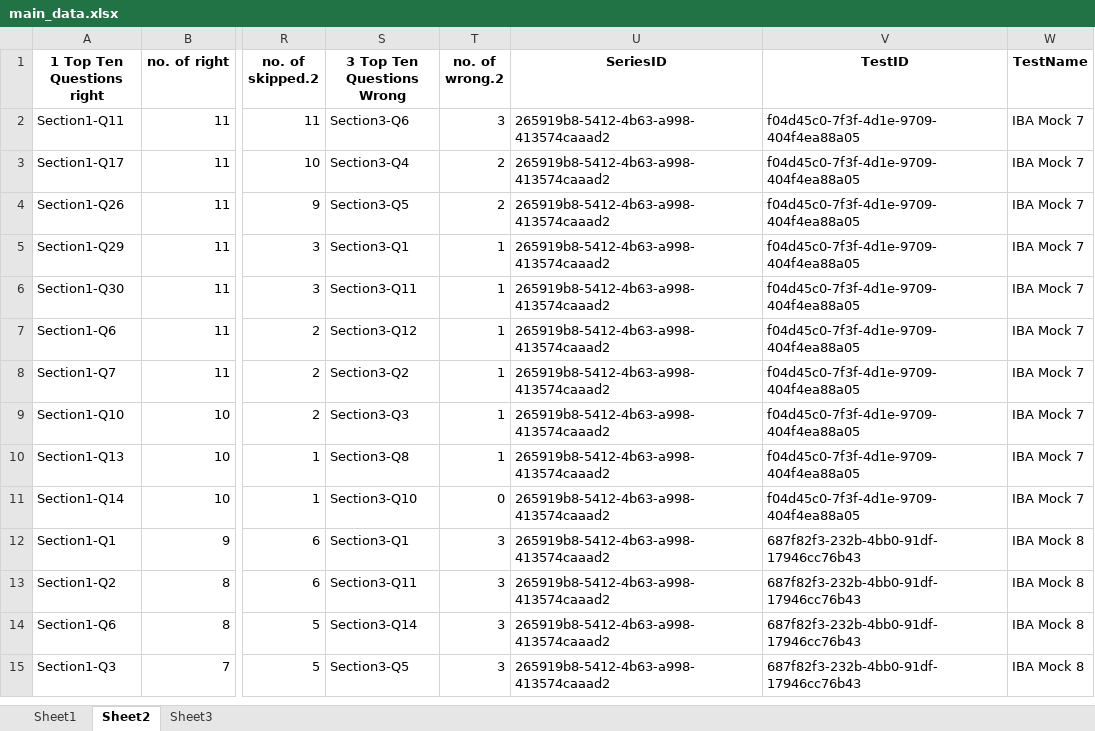
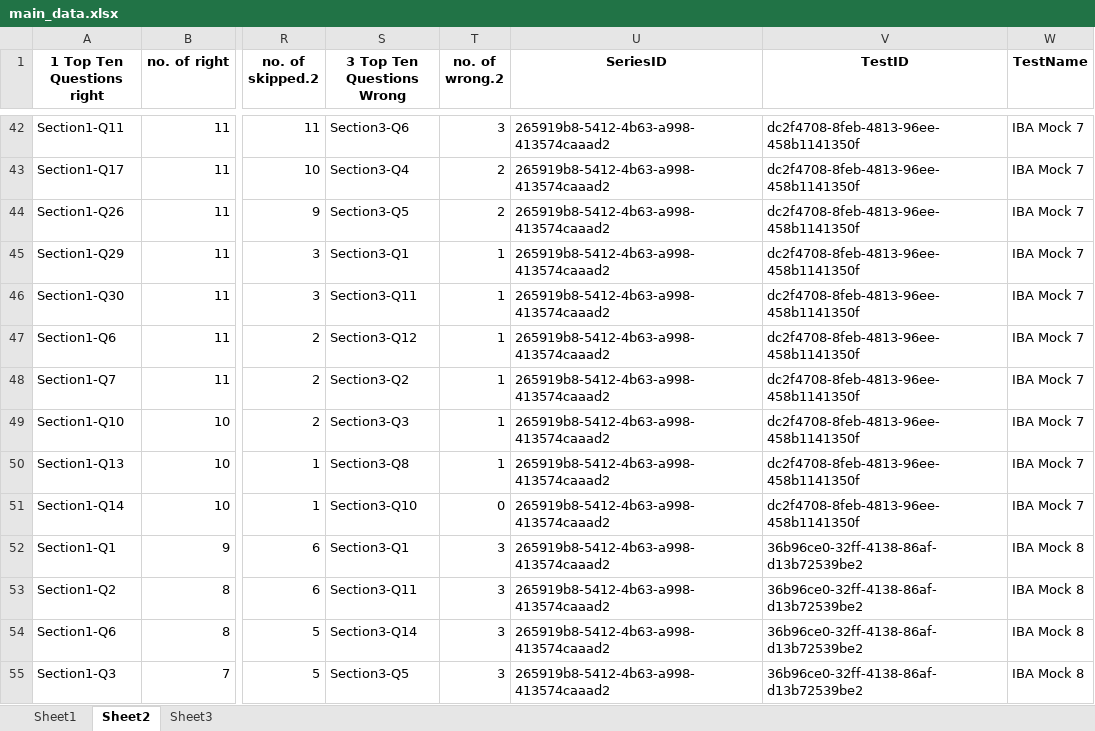
Before and after one commit to Ahnafahad/test-analysis-results, an Excel workbook: data/main_data.xlsx, sheet Sheet2, drawn as a sheet; only a part is shown, gaps mark what is left out; values as stored, in another font and other column widths than the file's, no borders; addresses are those after the commit; the diff covers the shown part only; the diff names each change by its address in the sheet, - before the commit and + after, or states it on an @@ line.

```diff
--- a/data/main_data.xlsx (sheet Sheet2)
+++ b/data/main_data.xlsx (sheet Sheet2)
-V42:V51 (TestID): f04d45c0-7f3f-4d1e-9709-404f4ea88a05
+V42:V51 (TestID): dc2f4708-8feb-4813-96ee-458b1141350f
-V52:V55 (TestID): 687f82f3-232b-4bb0-91df-17946cc76b43
+V52:V55 (TestID): 36b96ce0-32ff-4138-86af-d13b72539be2
```
Also changed, not shown: 40 added rows and 16 edited cells elsewhere in this sheet, sheet Sheet1, sheet Sheet3, 4 other files.
